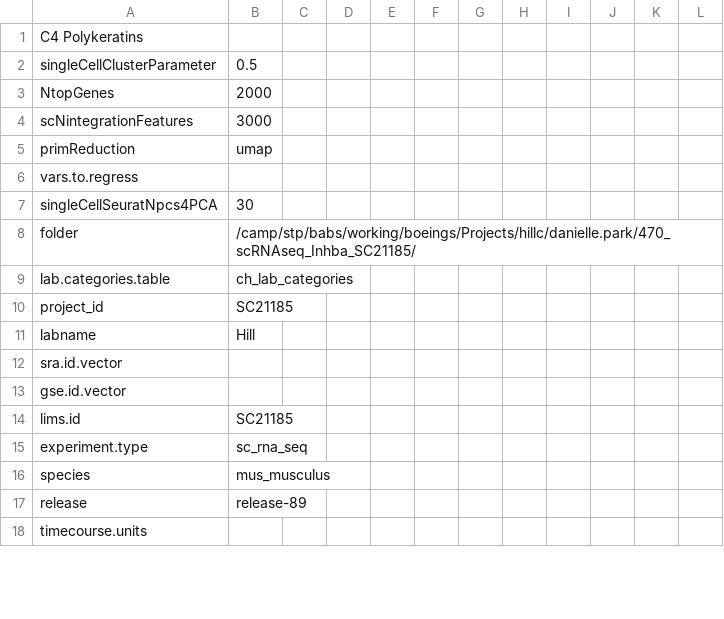
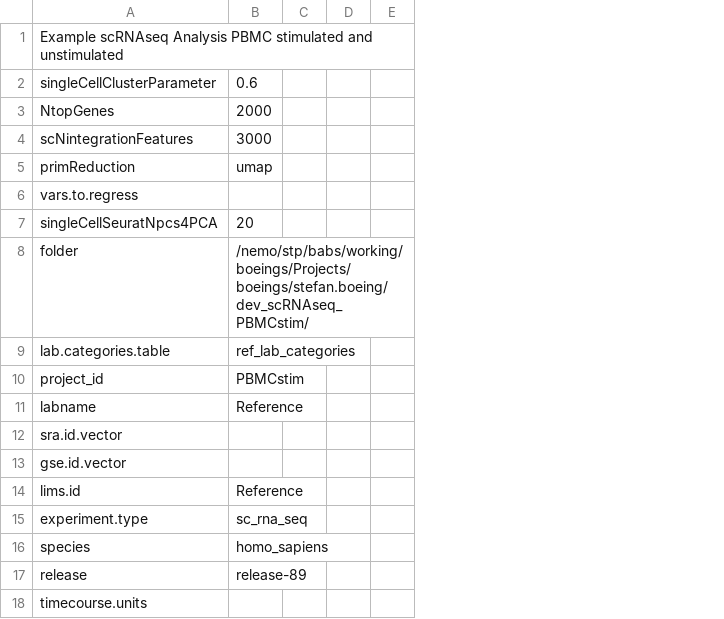
Before and after one commit to decusInLabore/scRNAseq, a CSV file: design/sc.design.file.csv, drawn as a sheet; only a part is shown; the diff covers the shown part only; the diff names each change by its address in the sheet, - before the commit and + after, or states it on an @@ line.

```diff
--- a/design/sc.design.file.csv
+++ b/design/sc.design.file.csv
-column D, empty
-column E, empty
-column F, empty
-column G, empty
-column H, empty
-column I, empty
-column J, empty
-A1: C4 Polykeratins
+A1: Example scRNAseq Analysis PBMC stimulated and unstimulated
-B2: 0.5
+B2: 0.6
-B7: 30
+B7: 20
-B8: /camp/stp/babs/working/boeings/Projects/hillc/danielle.park/470_scRNAseq_Inhba_SC21185/
+B8: /nemo/stp/babs/working/boeings/Projects/boeings/stefan.boeing/dev_scRNAseq_PBMCstim/
-B9: ch_lab_categories
+B9: ref_lab_categories
-B10: SC21185
+B10: PBMCstim
-B11: Hill
+B11: Reference
-B14: SC21185
+B14: Reference
-B16: mus_musculus
+B16: homo_sapiens
```
Also changed, not shown: 1 removed row and 23 edited cells elsewhere in this file, 8 other files.
